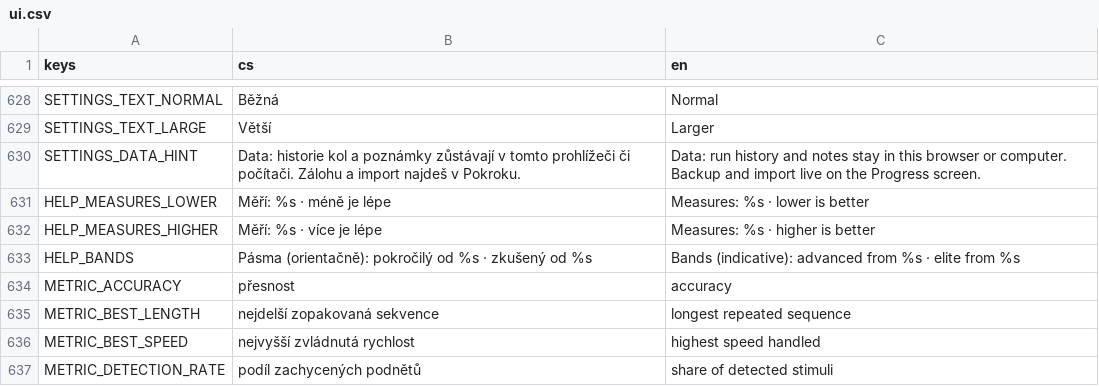
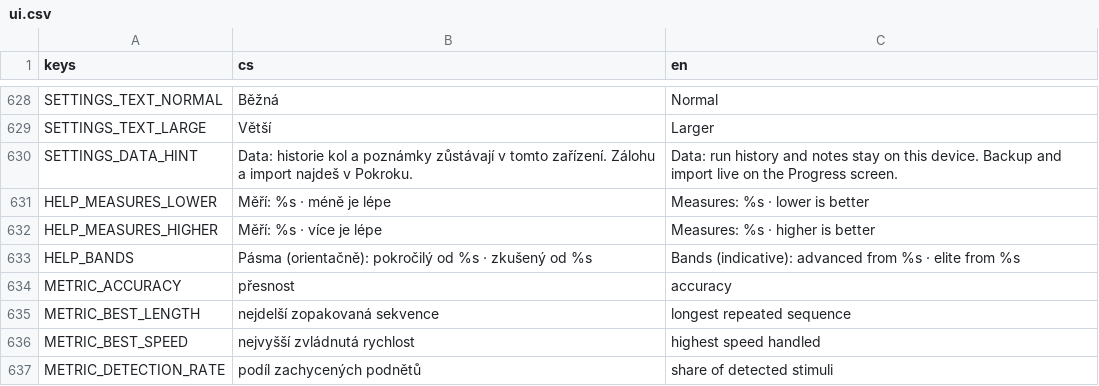
Before and after one commit to michalvomastek/neuro-drills, a CSV file: assets/translations/ui.csv, drawn as a sheet; only a part is shown, gaps mark what is left out.

```diff
--- a/assets/translations/ui.csv
+++ b/assets/translations/ui.csv
@@ -629,3 +629,3 @@ SETTINGS_TEXT_NORMAL,Běžná,Normal
 SETTINGS_TEXT_LARGE,Větší,Larger
-SETTINGS_DATA_HINT,Data: historie kol a poznámky zůstávají v tomto prohlížeči či počítači. Zálohu a import najdeš v Pokroku.,Data: run history and notes stay in this browser or computer. Backup and import live on the Progress screen.
+SETTINGS_DATA_HINT,Data: historie kol a poznámky zůstávají v tomto zařízení. Zálohu a import najdeš v Pokroku.,Data: run history and notes stay on this device. Backup and import live on the Progress screen.
 HELP_MEASURES_LOWER,Měří: %s · méně je lépe,Measures: %s · lower is better
```
Also changed, not shown: 2 other files.
